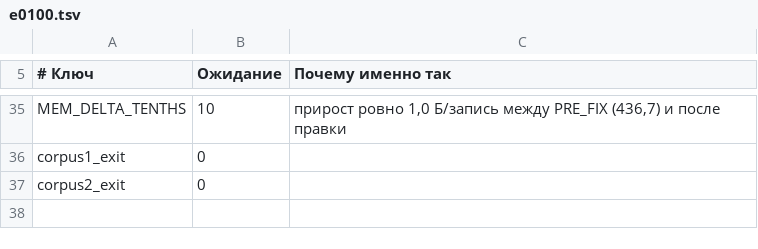
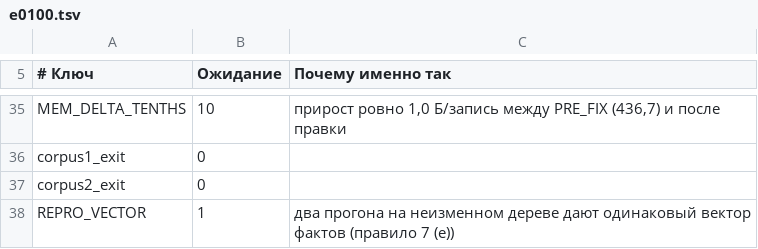
Before and after one commit to mak777uh/VecDHT, a TSV file: lab/expectations/e0100.tsv, drawn as a sheet; only a part is shown, gaps mark what is left out; the diff names each change by its address in the sheet, - before the commit and + after, or states it on an @@ line.

Commit message:
E-0100: блок 1 прогона отброшен — две починки приборов
ДИАГНОЗ-1 (тот же класс, что в E-0088): порог (9) был невыполним по
построению — cmp сравнивал файлы, в именах ключей которых вшита метка
прогона (_r1/_r2). Теперь сравнение идёт через strip_run, а результат
печатается ключом REPRO_VECTOR=1/0, чтобы ожидание проверялось
исполнением, а не чтением вывода.

ДИАГНОЗ-2: бамп формата снапшота 1 -> 2 не был доведён до юнит-теста
заголовка в vecdht-node: тест писал в байты 12..14 значение 2 как
«чужой формат», и после бампа это стало текущим форматом (TEST_EXIT=101
в блоке верификации). Теперь тест берёт SNAP_FORMAT + 1, то есть
проверяет отказ от заведомо не текущей версии; текст ошибки BadFormat
приведён к «ожидаем 2» вслед за vecdht-index.

Пороги не менялись; блок 1 остаётся в append-only логе как отброшенный,
прогон повторяется на неизменном дереве (блок 2).

```diff
--- a/lab/expectations/e0100.tsv
+++ b/lab/expectations/e0100.tsv
+row 38: REPRO_VECTOR | 1 | два прогона на неизменном дереве дают одинаковый вектор фактов (правило 7 (е))
```
Also changed, not shown: 2 other files.
